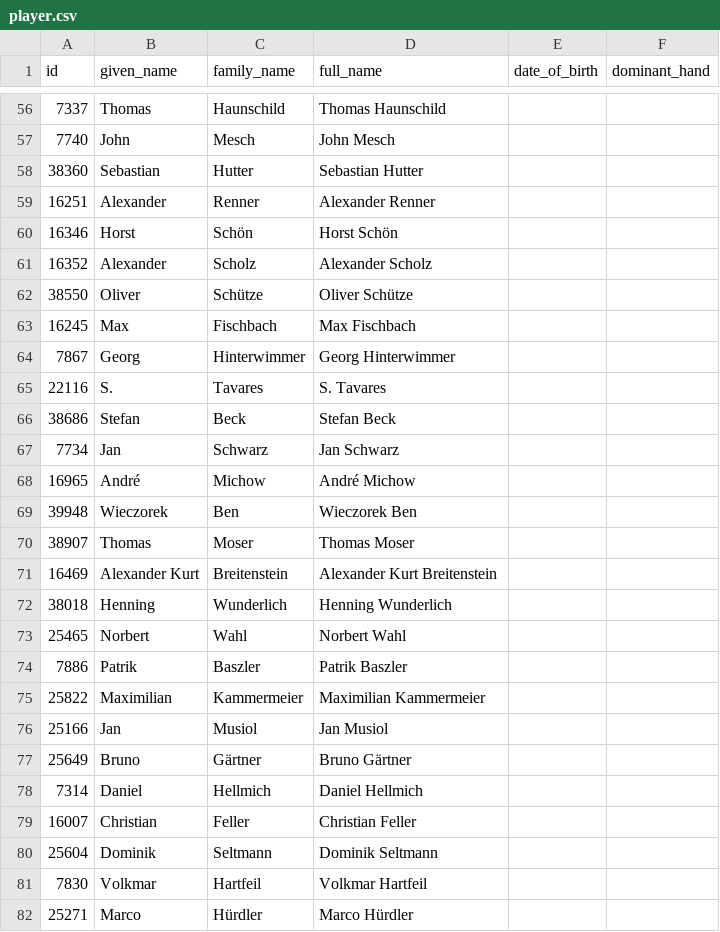
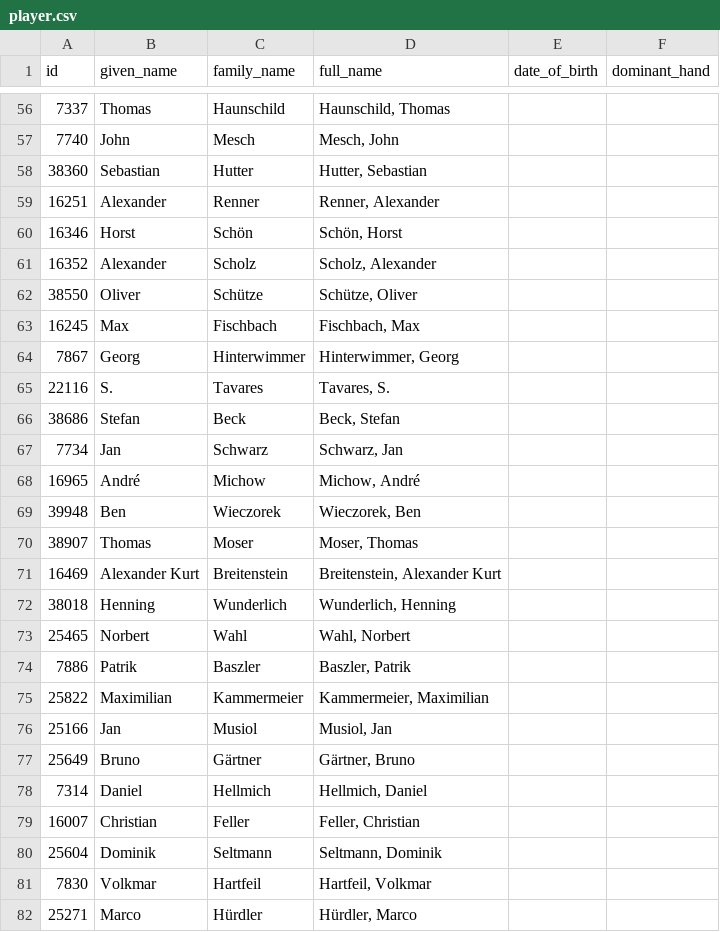
Before and after one commit to AmbidextrousCoatie/league_analyzer, a CSV file: database/relational_csv/player.csv, drawn as a sheet; only a part is shown, gaps mark what is left out; the diff covers the shown part only.

```diff
--- a/database/relational_csv/player.csv
+++ b/database/relational_csv/player.csv
@@ -56,27 +56,27 @@ id,given_name,family_name,full_name,date_of_birth,dominant_hand
-7337,Thomas,Haunschild,Thomas Haunschild,,
-7740,John,Mesch,John Mesch,,
-38360,Sebastian,Hutter,Sebastian Hutter,,
-16251,Alexander,Renner,Alexander Renner,,
-16346,Horst,Schön,Horst Schön,,
-16352,Alexander,Scholz,Alexander Scholz,,
-38550,Oliver,Schütze,Oliver Schütze,,
-16245,Max,Fischbach,Max Fischbach,,
-7867,Georg,Hinterwimmer,Georg Hinterwimmer,,
-22116,S.,Tavares,S. Tavares,,
-38686,Stefan,Beck,Stefan Beck,,
-7734,Jan,Schwarz,Jan Schwarz,,
-16965,André,Michow,André Michow,,
-39948,Wieczorek,Ben,Wieczorek Ben,,
-38907,Thomas,Moser,Thomas Moser,,
-16469,Alexander Kurt,Breitenstein,Alexander Kurt Breitenstein,,
-38018,Henning,Wunderlich,Henning Wunderlich,,
-25465,Norbert,Wahl,Norbert Wahl,,
-7886,Patrik,Baszler,Patrik Baszler,,
-25822,Maximilian,Kammermeier,Maximilian Kammermeier,,
-25166,Jan,Musiol,Jan Musiol,,
-25649,Bruno,Gärtner,Bruno Gärtner,,
-7314,Daniel,Hellmich,Daniel Hellmich,,
-16007,Christian,Feller,Christian Feller,,
-25604,Dominik,Seltmann,Dominik Seltmann,,
-7830,Volkmar,Hartfeil,Volkmar Hartfeil,,
-25271,Marco,Hürdler,Marco Hürdler,,
+7337,Thomas,Haunschild,"Haunschild, Thomas",,
+7740,John,Mesch,"Mesch, John",,
+38360,Sebastian,Hutter,"Hutter, Sebastian",,
+16251,Alexander,Renner,"Renner, Alexander",,
+16346,Horst,Schön,"Schön, Horst",,
+16352,Alexander,Scholz,"Scholz, Alexander",,
+38550,Oliver,Schütze,"Schütze, Oliver",,
+16245,Max,Fischbach,"Fischbach, Max",,
+7867,Georg,Hinterwimmer,"Hinterwimmer, Georg",,
+22116,S.,Tavares,"Tavares, S.",,
+38686,Stefan,Beck,"Beck, Stefan",,
+7734,Jan,Schwarz,"Schwarz, Jan",,
+16965,André,Michow,"Michow, André",,
+39948,Ben, Wieczorek,"Wieczorek, Ben",,
+38907,Thomas,Moser,"Moser, Thomas",,
+16469,Alexander Kurt,Breitenstein,"Breitenstein, Alexander Kurt",,
+38018,Henning,Wunderlich,"Wunderlich, Henning",,
+25465,Norbert,Wahl,"Wahl, Norbert",,
+7886,Patrik,Baszler,"Baszler, Patrik",,
+25822,Maximilian,Kammermeier,"Kammermeier, Maximilian",,
+25166,Jan,Musiol,"Musiol, Jan",,
+25649,Bruno,Gärtner,"Gärtner, Bruno",,
+7314,Daniel,Hellmich,"Hellmich, Daniel",,
+16007,Christian,Feller,"Feller, Christian",,
+25604,Dominik,Seltmann,"Seltmann, Dominik",,
+7830,Volkmar,Hartfeil,"Hartfeil, Volkmar",,
+25271,Marco,Hürdler,"Hürdler, Marco",,
```
Also changed, not shown: 112 edited cells elsewhere in this file, database/relational_csv/team_season.csv.
